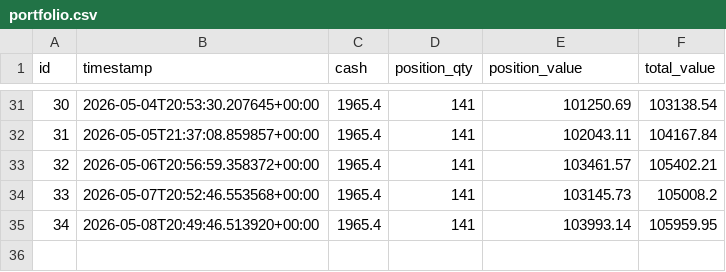
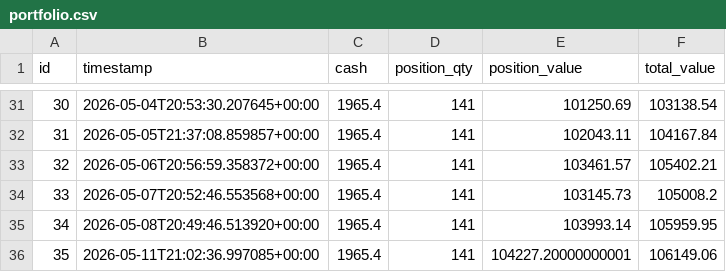
Before and after one commit to dads2busy/SchroederTrader, a CSV file: data/portfolio.csv, drawn as a sheet; only a part is shown, gaps mark what is left out.

```diff
--- a/data/portfolio.csv
+++ b/data/portfolio.csv
@@ -35 +35,2 @@ id,timestamp,cash,position_qty,position_value,total_value
 34,2026-05-08T20:49:46.513920+00:00,1965.4,141,103993.14,105959.95
+35,2026-05-11T21:02:36.997085+00:00,1965.4,141,104227.20000000001,106149.06
```
Also changed, not shown: data/llm_shadow_signals.csv, data/shadow_signals.csv, 1 other file.
